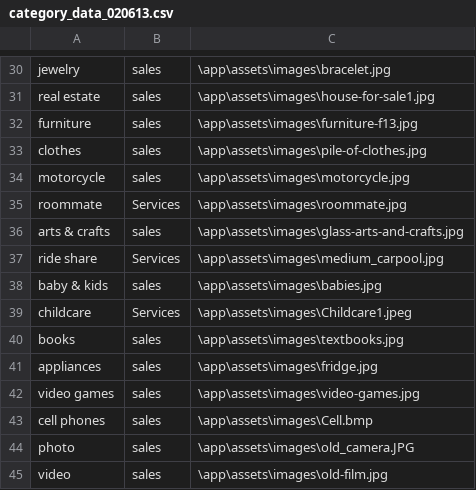
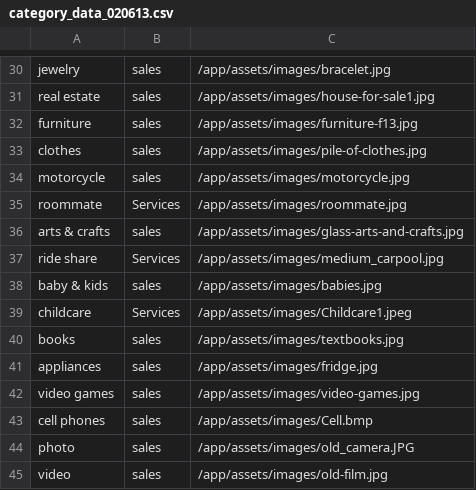
Before and after one commit to sdbmich1/plumboard, a CSV file: db/category_data_020613.csv, drawn as a sheet; only a part is shown, gaps mark what is left out; the diff covers the shown part only; the diff names each change by its address in the sheet, - before the commit and + after, or states it on an @@ line.

```diff
--- a/db/category_data_020613.csv
+++ b/db/category_data_020613.csv
-C30: \app\assets\images\bracelet.jpg
+C30: /app/assets/images/bracelet.jpg
-C31: \app\assets\images\house-for-sale1.jpg
+C31: /app/assets/images/house-for-sale1.jpg
-C32: \app\assets\images\furniture-f13.jpg
+C32: /app/assets/images/furniture-f13.jpg
-C33: \app\assets\images\pile-of-clothes.jpg
+C33: /app/assets/images/pile-of-clothes.jpg
-C34: \app\assets\images\motorcycle.jpg
+C34: /app/assets/images/motorcycle.jpg
-C35: \app\assets\images\roommate.jpg
+C35: /app/assets/images/roommate.jpg
-C36: \app\assets\images\glass-arts-and-crafts.jpg
+C36: /app/assets/images/glass-arts-and-crafts.jpg
-C37: \app\assets\images\medium_carpool.jpg
+C37: /app/assets/images/medium_carpool.jpg
-C38: \app\assets\images\babies.jpg
+C38: /app/assets/images/babies.jpg
-C39: \app\assets\images\Childcare1.jpeg
+C39: /app/assets/images/Childcare1.jpeg
-C40: \app\assets\images\textbooks.jpg
+C40: /app/assets/images/textbooks.jpg
-C41: \app\assets\images\fridge.jpg
+C41: /app/assets/images/fridge.jpg
-C42: \app\assets\images\video-games.jpg
+C42: /app/assets/images/video-games.jpg
-C43: \app\assets\images\Cell.bmp
+C43: /app/assets/images/Cell.bmp
-C44: \app\assets\images\old_camera.JPG
+C44: /app/assets/images/old_camera.JPG
-C45: \app\assets\images\old-film.jpg
+C45: /app/assets/images/old-film.jpg
```
Also changed, not shown: 28 edited cells elsewhere in this file, 1 other file.
